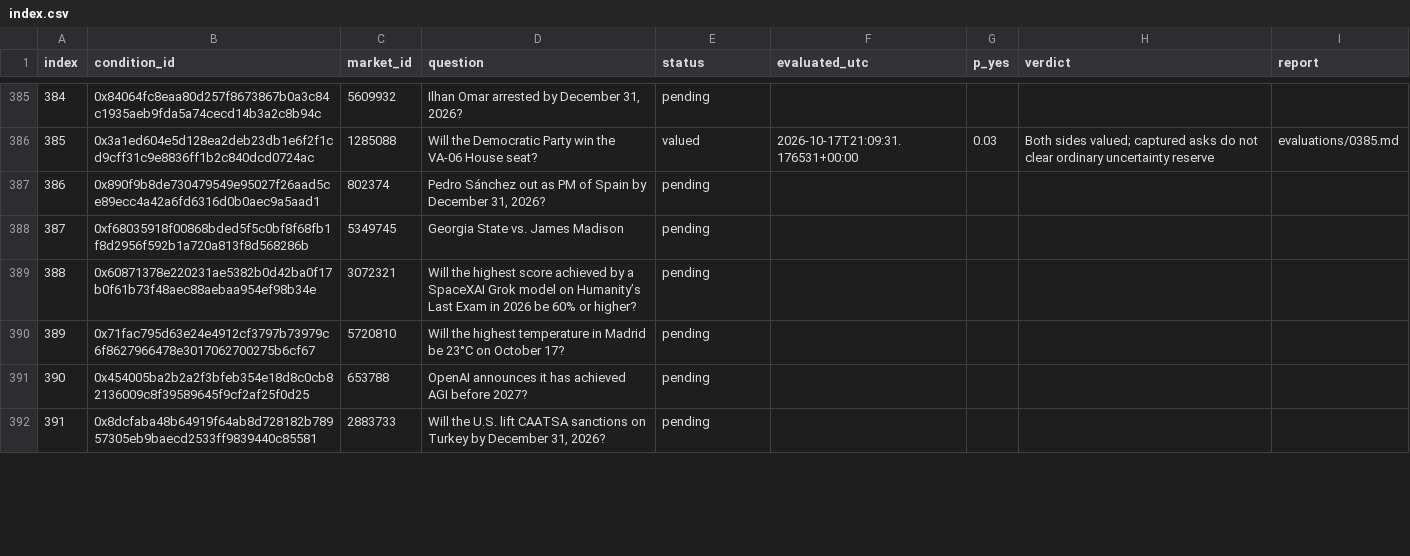
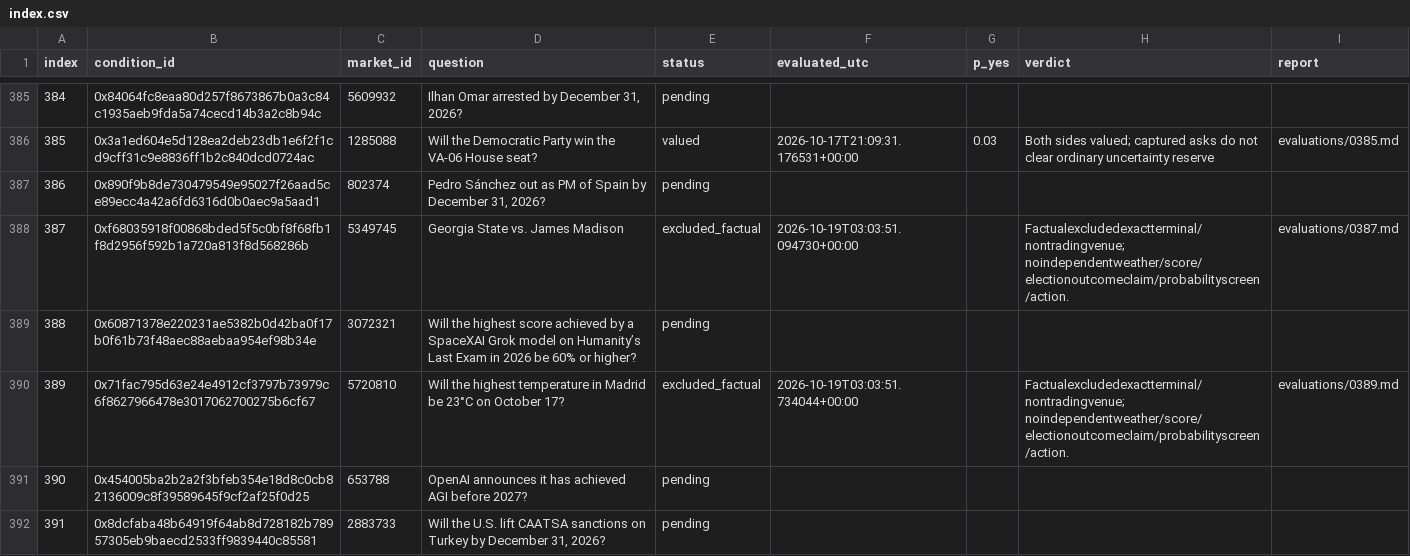
Before and after one commit to philippmerz/polyclaude, a CSV file: research/2026-10-17-deep-review/index.csv, drawn as a sheet; only a part is shown, gaps mark what is left out; the diff covers the shown part only.

Commit message:
Persist F1 review, terminal cases, and bounded periodic handoff

```diff
--- a/research/2026-10-17-deep-review/index.csv
+++ b/research/2026-10-17-deep-review/index.csv
@@ -387,5 +387,5 @@ index,condition_id,market_id,question,status,evaluated_utc,p_yes,verdict,report
 386,0x890f9b8de730479549e95027f26aad5ce89ecc4a42a6fd6316d0b0aec9a5aad1,802374,"Pedro Sánchez out as PM of Spain by December 31, 2026?",pending,,,,
-387,0xf68035918f00868bded5f5c0bf8f68fb1f8d2956f592b1a720a813f8d568286b,5349745,Georgia State vs. James Madison,pending,,,,
+387,0xf68035918f00868bded5f5c0bf8f68fb1f8d2956f592b1a720a813f8d568286b,5349745,Georgia State vs. James Madison,excluded_factual,2026-10-19T03:03:51.094730+00:00,,Factualexcludedexactterminal/nontradingvenue; noindependentweather/score/electionoutcomeclaim/probabilityscreen/action.,evaluations/0387.md
 388,0x60871378e220231ae5382b0d42ba0f17b0f61b73f48aec88aebaa954ef98b34e,3072321,Will the highest score achieved by a SpaceXAI Grok model on Humanity’s Last Exam in 2026 be 60% or higher?,pending,,,,
-389,0x71fac795d63e24e4912cf3797b73979c6f8627966478e3017062700275b6cf67,5720810,Will the highest temperature in Madrid be 23°C on October 17?,pending,,,,
+389,0x71fac795d63e24e4912cf3797b73979c6f8627966478e3017062700275b6cf67,5720810,Will the highest temperature in Madrid be 23°C on October 17?,excluded_factual,2026-10-19T03:03:51.734044+00:00,,Factualexcludedexactterminal/nontradingvenue; noindependentweather/score/electionoutcomeclaim/probabilityscreen/action.,evaluations/0389.md
 390,0x454005ba2b2a2f3bfeb354e18d8c0cb82136009c8f39589645f9cf2af25f0d25,653788,OpenAI announces it has achieved AGI before 2027?,pending,,,,
```
Also changed, not shown: 34 edited cells elsewhere in this file, 31 other files.
